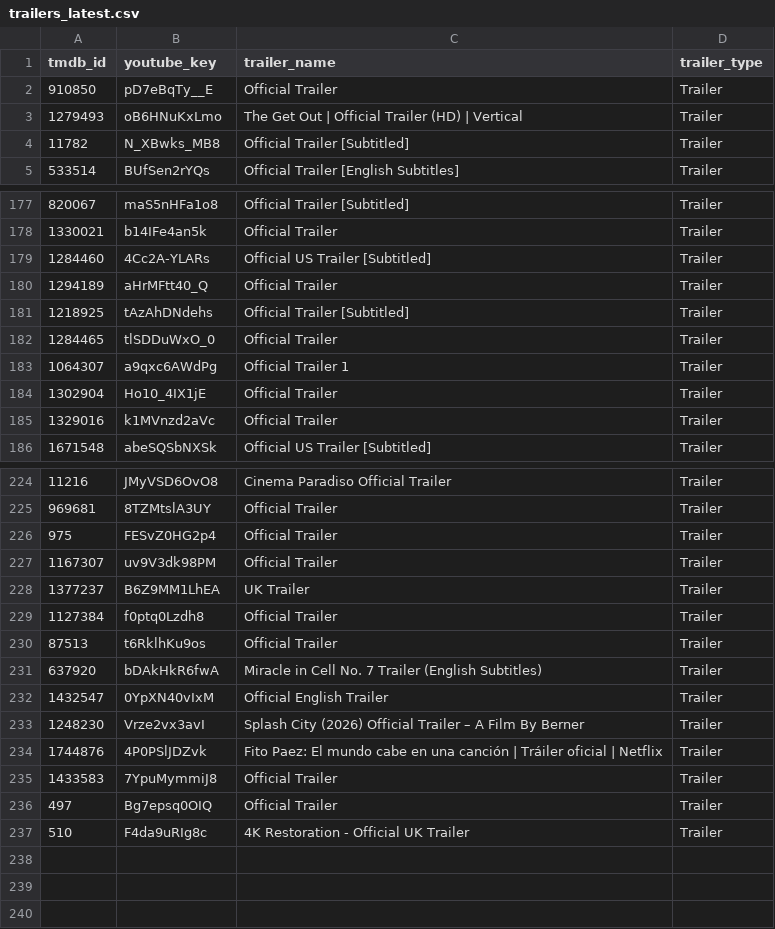
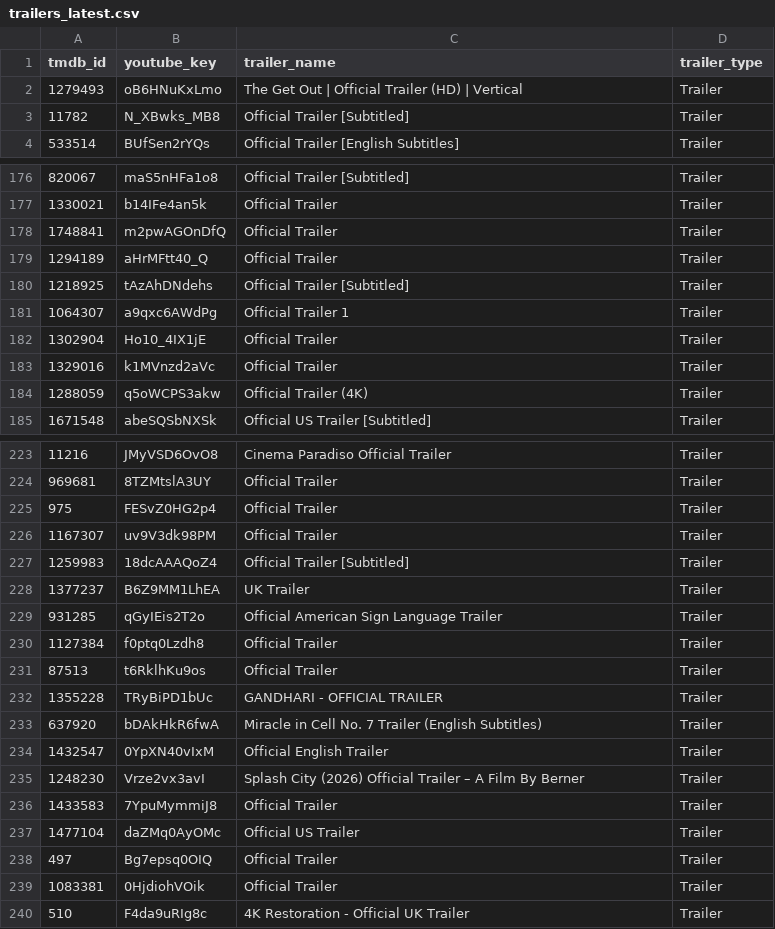
Before and after one commit to gosidehustlesisi/sierra-business-intelligence, a CSV file: projects/netflix-content-strategy-intelligence/data/trailers_latest.csv, drawn as a sheet; only a part is shown, gaps mark what is left out; removed rows and columns are numbered as before the commit, all else as after; the diff covers the shown part only; the diff names each change by its address in the sheet, - before the commit and + after, or states it on an @@ line.

```diff
--- a/projects/netflix-content-strategy-intelligence/data/trailers_latest.csv
+++ b/projects/netflix-content-strategy-intelligence/data/trailers_latest.csv
-row 2: 910850 | pD7eBqTy__E | Official Trailer | Trailer
-row 179: 1284460 | 4Cc2A-YLARs | Official US Trailer [Subtitled] | Trailer
+row 178: 1748841 | m2pwAGOnDfQ | Official Trailer | Trailer
-row 182: 1284465 | tlSDDuWxO_0 | Official Trailer | Trailer
+row 184: 1288059 | q5oWCPS3akw | Official Trailer (4K) | Trailer
+row 227: 1259983 | 18dcAAAQoZ4 | Official Trailer [Subtitled] | Trailer
+row 229: 931285 | qGyIEis2T2o | Official American Sign Language Trailer | Trailer
+row 232: 1355228 | TRyBiPD1bUc | GANDHARI - OFFICIAL TRAILER | Trailer
-row 234: 1744876 | 4P0PSlJDZvk | Fito Paez: El mundo cabe en una canción | Tráiler oficial | Netflix | Trailer
+row 237: 1477104 | daZMq0AyOMc | Official US Trailer | Trailer
+row 239: 1083381 | 0HjdiohVOik | Official Trailer | Trailer
```
Also changed, not shown: 13 added rows, 13 removed rows, 13 moved rows and 4 edited cells elsewhere in this file, 14 other files.
